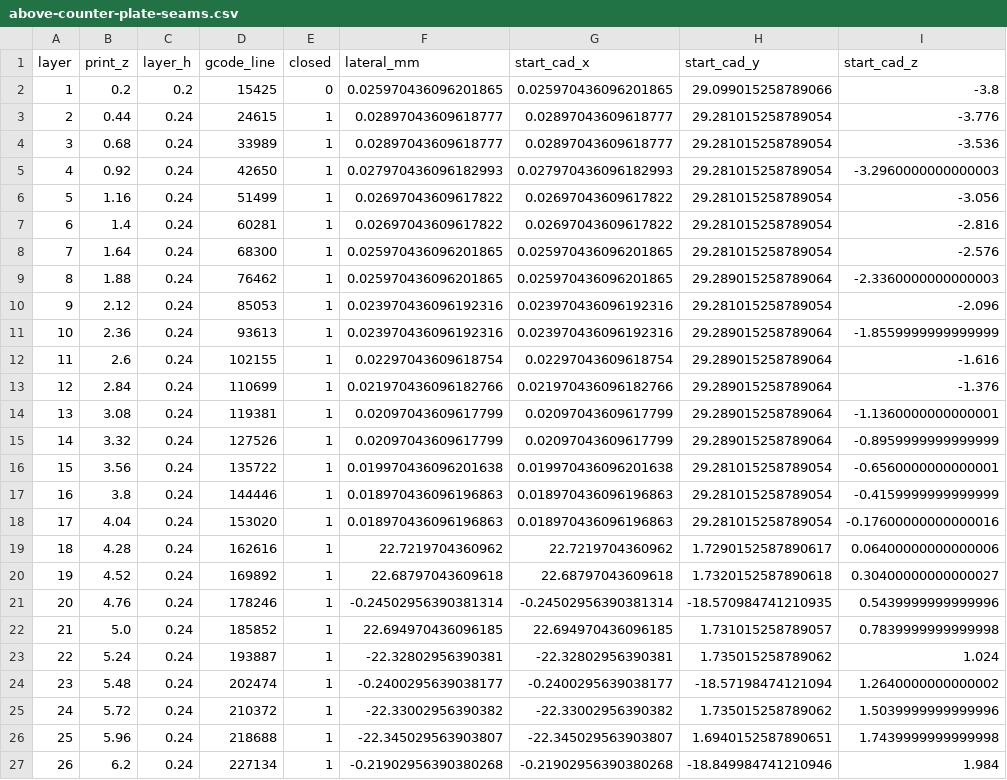
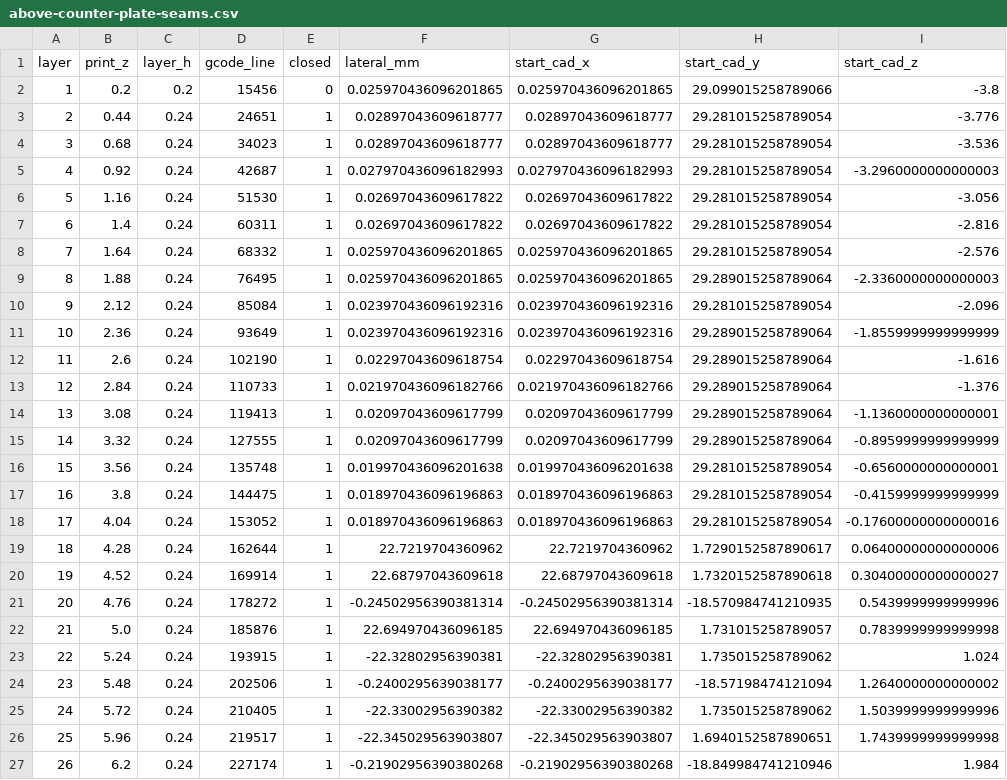
Before and after one commit to derekbreden/homesodamachine, a CSV file: hardware/printed-parts/faucet/sculpted/prints/2026-10-17-localized-cooling-display-clearance-mark2/above-counter-plate-seams.csv, drawn as a sheet; only a part is shown; the diff names each change by its address in the sheet, - before the commit and + after, or states it on an @@ line.

```diff
--- a/hardware/printed-parts/faucet/sculpted/prints/2026-10-17-localized-cooling-display-clearance-mark2/above-counter-plate-seams.csv
+++ b/hardware/printed-parts/faucet/sculpted/prints/2026-10-17-localized-cooling-display-clearance-mark2/above-counter-plate-seams.csv
-D2 (gcode_line): 15425
+D2 (gcode_line): 15456
-D3 (gcode_line): 24615
+D3 (gcode_line): 24651
-D4 (gcode_line): 33989
+D4 (gcode_line): 34023
-D5 (gcode_line): 42650
+D5 (gcode_line): 42687
-D6 (gcode_line): 51499
+D6 (gcode_line): 51530
-D7 (gcode_line): 60281
+D7 (gcode_line): 60311
-D8 (gcode_line): 68300
+D8 (gcode_line): 68332
-D9 (gcode_line): 76462
+D9 (gcode_line): 76495
-D10 (gcode_line): 85053
+D10 (gcode_line): 85084
-D11 (gcode_line): 93613
+D11 (gcode_line): 93649
-D12 (gcode_line): 102155
+D12 (gcode_line): 102190
-D13 (gcode_line): 110699
+D13 (gcode_line): 110733
-D14 (gcode_line): 119381
+D14 (gcode_line): 119413
-D15 (gcode_line): 127526
+D15 (gcode_line): 127555
-D16 (gcode_line): 135722
+D16 (gcode_line): 135748
-D17 (gcode_line): 144446
+D17 (gcode_line): 144475
-D18 (gcode_line): 153020
+D18 (gcode_line): 153052
-D19 (gcode_line): 162616
+D19 (gcode_line): 162644
-D20 (gcode_line): 169892
+D20 (gcode_line): 169914
-D21 (gcode_line): 178246
+D21 (gcode_line): 178272
-D22 (gcode_line): 185852
+D22 (gcode_line): 185876
-D23 (gcode_line): 193887
+D23 (gcode_line): 193915
-D24 (gcode_line): 202474
+D24 (gcode_line): 202506
-D25 (gcode_line): 210372
+D25 (gcode_line): 210405
-D26 (gcode_line): 218688
+D26 (gcode_line): 219517
-D27 (gcode_line): 227134
+D27 (gcode_line): 227174
```
Also changed, not shown: hardware/printed-parts/faucet/sculpted/prints/2026-10-17-localized-cooling-display-clearance-mark2/faucet-display-cover-seams.csv, hardware/printed-parts/faucet/sculpted/prints/2026-10-17-localized-cooling-display-clearance-mark2/faucet-shell-base-seams.csv, 23 other files.
